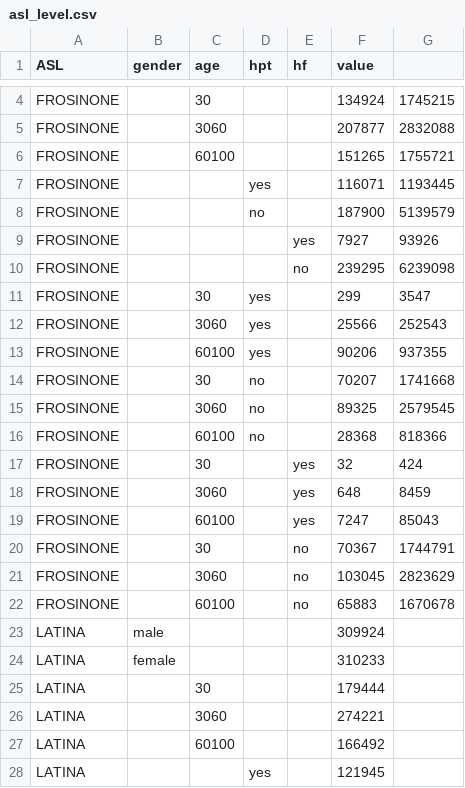
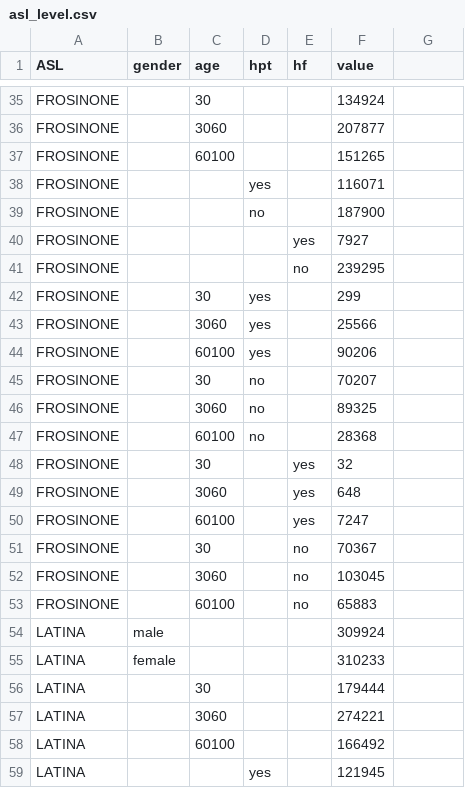
Before and after one commit to RoccoPaolillo/IPF_multidim, a CSV file: asl_level.csv, drawn as a sheet; only a part is shown, gaps mark what is left out; addresses are those after the commit; the diff covers the shown part only; the diff names each change by its address in the sheet, - before the commit and + after, or states it on an @@ line.

```diff
--- a/asl_level.csv
+++ b/asl_level.csv
-G35: 1745215
+G35: (empty)
-G36: 2832088
+G36: (empty)
-G37: 1755721
+G37: (empty)
-G38: 1193445
+G38: (empty)
-G39: 5139579
+G39: (empty)
-G40: 93926
+G40: (empty)
-G41: 6239098
+G41: (empty)
-G42: 3547
+G42: (empty)
-G43: 252543
+G43: (empty)
-G44: 937355
+G44: (empty)
-G45: 1741668
+G45: (empty)
-G46: 2579545
+G46: (empty)
-G47: 818366
+G47: (empty)
-G48: 424
+G48: (empty)
-G49: 8459
+G49: (empty)
-G50: 85043
+G50: (empty)
-G51: 1744791
+G51: (empty)
-G52: 2823629
+G52: (empty)
-G53: 1670678
+G53: (empty)
```
Also changed, not shown: 31 added rows and 2 edited cells elsewhere in this file, 1 other file.
